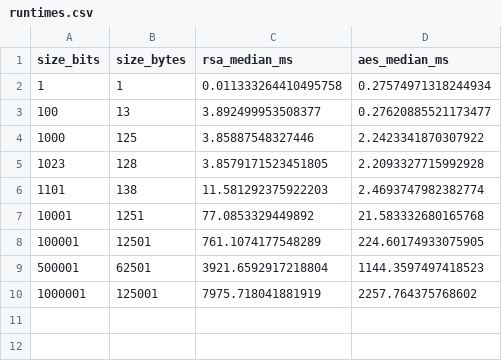
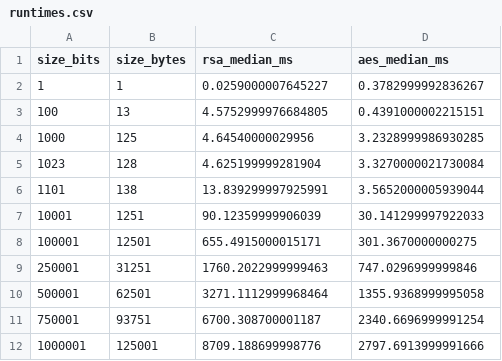
Before and after one commit to longg2610/CS402_Project2, a CSV file: runtimes.csv, drawn as a sheet.

Commit message:
two more sizes, finished

```diff
--- a/runtimes.csv
+++ b/runtimes.csv
@@ -1,10 +1,12 @@
 size_bits,size_bytes,rsa_median_ms,aes_median_ms
-1,1,0.011333264410495758,0.27574971318244934
-100,13,3.892499953508377,0.27620885521173477
-1000,125,3.85887548327446,2.2423341870307922
-1023,128,3.8579171523451805,2.2093327715992928
-1101,138,11.581292375922203,2.4693747982382774
-10001,1251,77.0853329449892,21.583332680165768
-100001,12501,761.1074177548289,224.60174933075905
-500001,62501,3921.6592917218804,1144.3597497418523
-1000001,125001,7975.718041881919,2257.764375768602
+1,1,0.0259000007645227,0.3782999992836267
+100,13,4.5752999976684805,0.4391000002215151
+1000,125,4.64540000029956,3.2328999986930285
+1023,128,4.625199999281904,3.3270000021730084
+1101,138,13.839299997925991,3.5652000005939044
+10001,1251,90.12359999906039,30.141299997922033
+100001,12501,655.4915000015171,301.3670000000275
+250001,31251,1760.2022999999463,747.0296999999846
+500001,62501,3271.1112999968464,1355.9368999995058
+750001,93751,6700.308700001187,2340.6696999991254
+1000001,125001,8709.188699998776,2797.6913999991666
```
Also changed, not shown: 4 other files.
